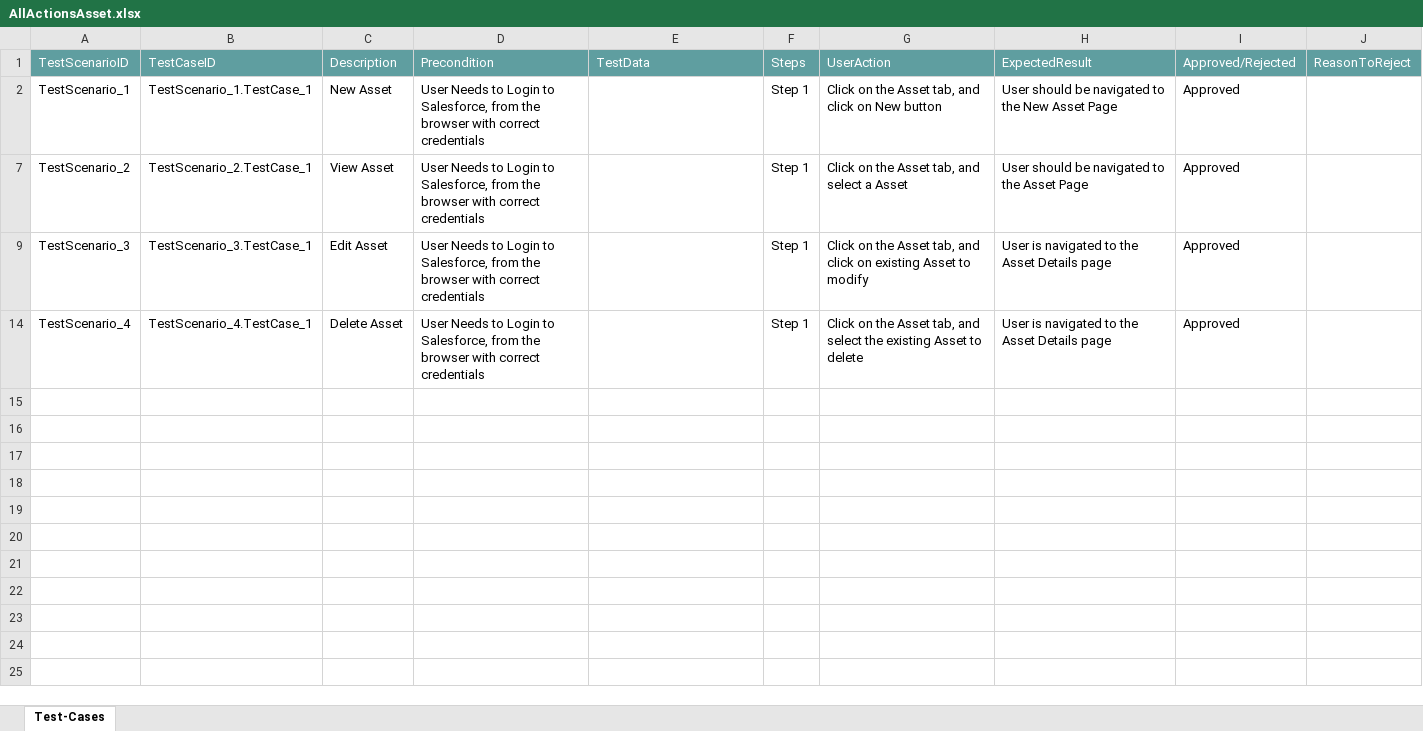
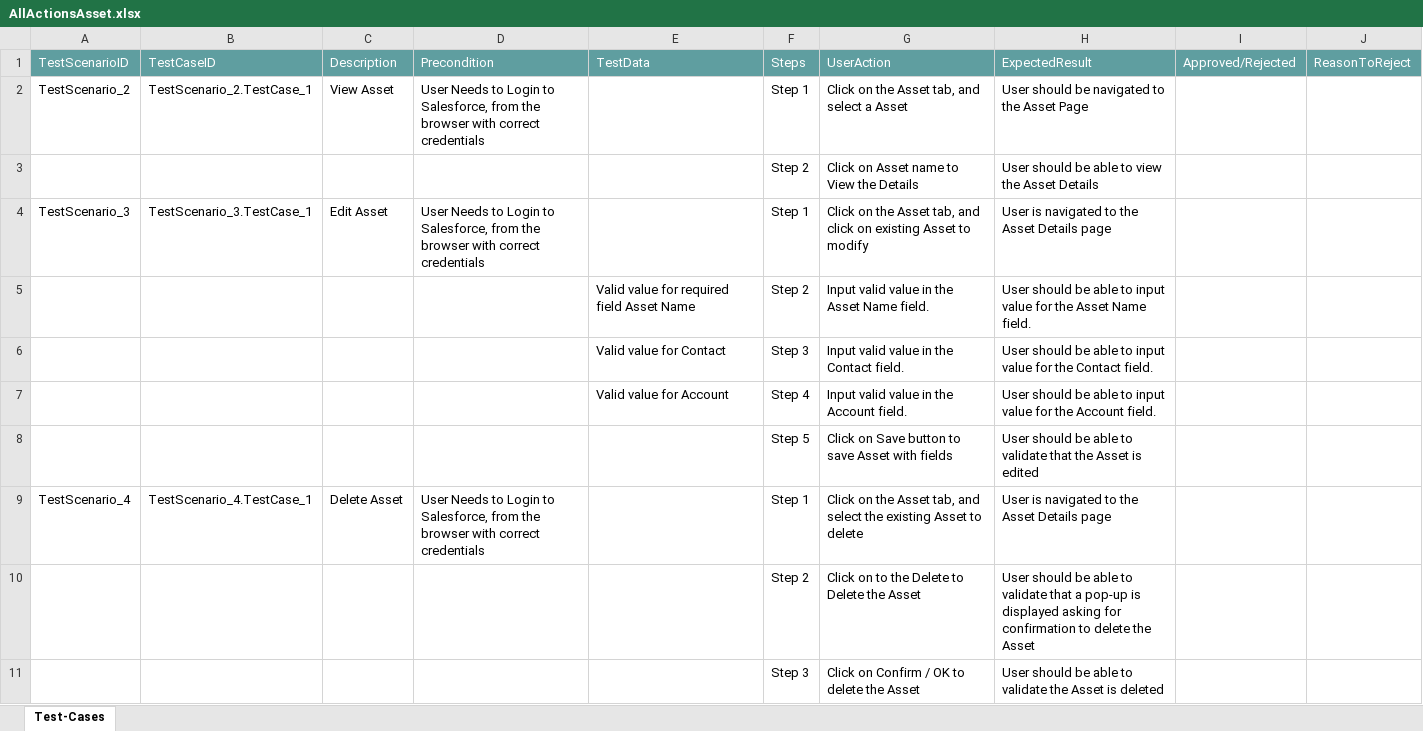
Before and after one commit to ShaikMohamedIrfan/PavithraProjectLightning, an Excel workbook: AllActionsAsset.xlsx, sheet Test-Cases, drawn as a sheet; values as stored, in another font and other column widths than the file's, no borders; table styles not drawn; removed rows and columns are numbered as before the commit, all else as after; the diff names each change by its address in the sheet, - before the commit and + after, or states it on an @@ line.

Commit message:
Initial Commit for Verification of Test cases

```diff
--- a/AllActionsAsset.xlsx (sheet Test-Cases)
+++ b/AllActionsAsset.xlsx (sheet Test-Cases)
-row 2: TestScenario_1 | TestScenario_1.TestCase_1 | New Asset | User Needs to Login to Salesforce, from the browser with correct credentials |  | Step 1 | Click on the Asset tab, and click on New button | User should be navigated to the New Asset Page | Approved
-I2: Approved
+I2: (empty)
@@ row 3 unhidden:  |  |  |  |  | Step 2 | Click on Asset name to View the Details | User should be able to view the Asset Details @@
-I4: Approved
+I4: (empty)
@@ row 5 unhidden:  |  |  |  | Valid value for required field Asset Name | Step 2 | Input valid value in the Asset Name field. | User should be able to input value for the Asset Name field. @@
+row 6:  |  |  |  | Valid value for Contact | Step 3 | Input valid value in the Contact field. | User should be able to input value for the Contact field.
+row 7:  |  |  |  | Valid value for Account | Step 4 | Input valid value in the Account field. | User should be able to input value for the Account field.
@@ row 8 unhidden:  |  |  |  |  | Step 5 | Click on Save button to save Asset with fields | User should be able to validate that the Asset is edited @@
-I9: Approved
+I9: (empty)
@@ row 10 unhidden:  |  |  |  |  | Step 2 | Click on to the Delete to Delete the Asset | User should be able to validate that a pop-up is displayed asking for confirmation to delete the Asset @@
@@ row 11 unhidden:  |  |  |  |  | Step 3 | Click on Confirm / OK to delete the Asset | User should be able to validate the Asset is deleted @@
```
Also changed, not shown: hidden cells.
